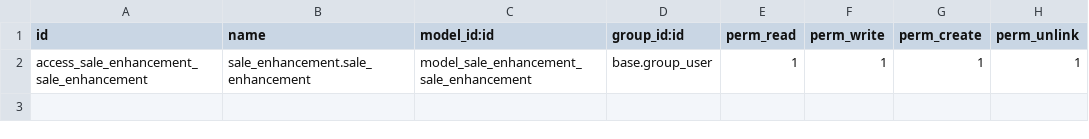
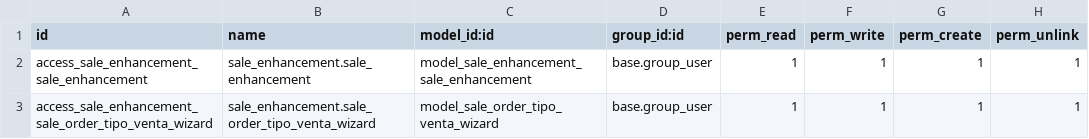
Before and after one commit to etarsi/odoo-custom-addons, a CSV file: et/sale_enhancement/security/ir.model.access.csv, drawn as a sheet; the diff names each change by its address in the sheet, - before the commit and + after, or states it on an @@ line.

Commit message:
feat: se añadio el nuevo modal en las acciones para la orden de venta cambiar el tipo y compañya

```diff
--- a/et/sale_enhancement/security/ir.model.access.csv
+++ b/et/sale_enhancement/security/ir.model.access.csv
+row 3: access_sale_enhancement_sale_order_tipo_venta_wizard | sale_enhancement.sale_order_tipo_venta_wizard | model_sale_order_tipo_venta_wizard | base.group_user | 1 | 1 | 1 | 1
```
Also changed, not shown: 5 other files.
